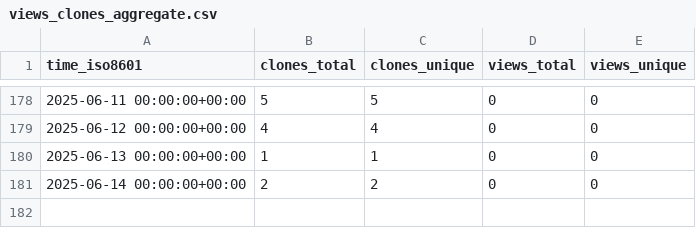
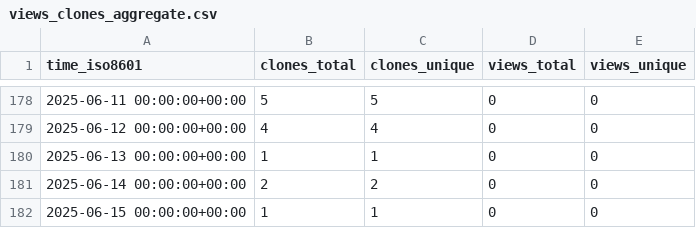
Before and after one commit to cubicleguy/ess_accl_ros2_driver, a CSV file: cubicleguy/ess_accl_ros2_driver/ghrs-data/views_clones_aggregate.csv, drawn as a sheet; only a part is shown, gaps mark what is left out.

```diff
--- a/cubicleguy/ess_accl_ros2_driver/ghrs-data/views_clones_aggregate.csv
+++ b/cubicleguy/ess_accl_ros2_driver/ghrs-data/views_clones_aggregate.csv
@@ -181 +181,2 @@ time_iso8601,clones_total,clones_unique,views_total,views_unique
 2025-06-14 00:00:00+00:00,2,2,0,0
+2025-06-15 00:00:00+00:00,1,1,0,0
```
Also changed, not shown: 1 other file.
